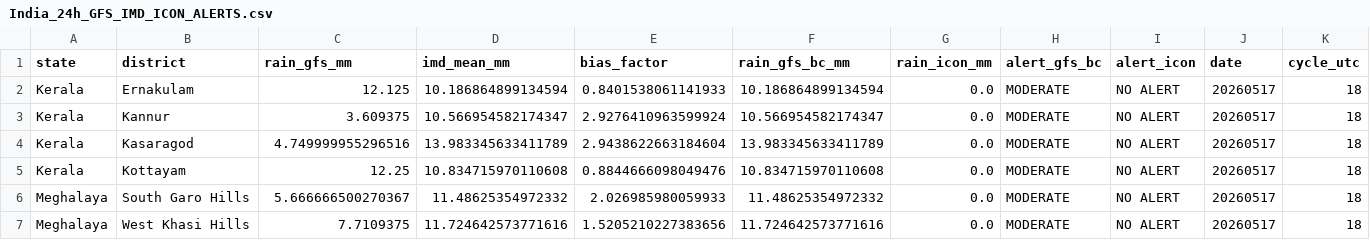
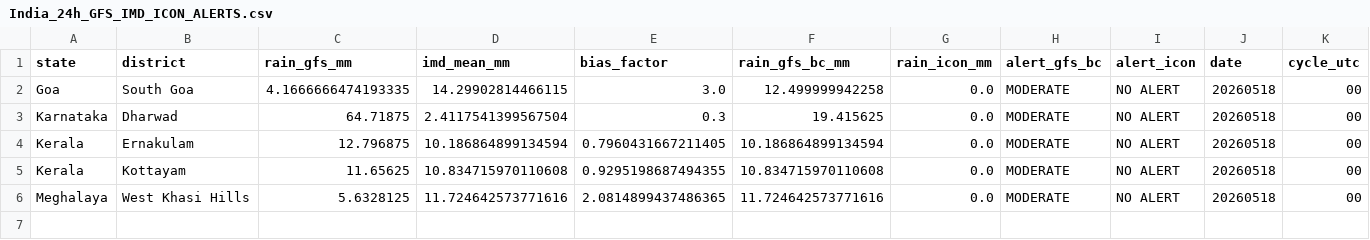
Before and after one commit to ajay2dhy/rainfall-dss, a CSV file: India_24h_GFS_IMD_ICON_ALERTS.csv, drawn as a sheet.

```diff
--- a/India_24h_GFS_IMD_ICON_ALERTS.csv
+++ b/India_24h_GFS_IMD_ICON_ALERTS.csv
@@ -1,7 +1,6 @@
 state,district,rain_gfs_mm,imd_mean_mm,bias_factor,rain_gfs_bc_mm,rain_icon_mm,alert_gfs_bc,alert_icon,date,cycle_utc
-Kerala,Ernakulam,12.125,10.186864899134594,0.8401538061141933,10.186864899134594,0.0,MODERATE,NO ALERT,20260517,18
-Kerala,Kannur,3.609375,10.566954582174347,2.9276410963599924,10.566954582174347,0.0,MODERATE,NO ALERT,20260517,18
-Kerala,Kasaragod,4.749999955296516,13.983345633411789,2.9438622663184604,13.983345633411789,0.0,MODERATE,NO ALERT,20260517,18
-Kerala,Kottayam,12.25,10.834715970110608,0.8844666098049476,10.834715970110608,0.0,MODERATE,NO ALERT,20260517,18
-Meghalaya,South Garo Hills,5.666666500270367,11.48625354972332,2.026985980059933,11.48625354972332,0.0,MODERATE,NO ALERT,20260517,18
-Meghalaya,West Khasi Hills,7.7109375,11.724642573771616,1.5205210227383656,11.724642573771616,0.0,MODERATE,NO ALERT,20260517,18
+Goa,South Goa,4.1666666474193335,14.29902814466115,3.0,12.499999942258,0.0,MODERATE,NO ALERT,20260518,00
+Karnataka,Dharwad,64.71875,2.4117541399567504,0.3,19.415625,0.0,MODERATE,NO ALERT,20260518,00
+Kerala,Ernakulam,12.796875,10.186864899134594,0.7960431667211405,10.186864899134594,0.0,MODERATE,NO ALERT,20260518,00
+Kerala,Kottayam,11.65625,10.834715970110608,0.9295198687494355,10.834715970110608,0.0,MODERATE,NO ALERT,20260518,00
+Meghalaya,West Khasi Hills,5.6328125,11.724642573771616,2.0814899437486365,11.724642573771616,0.0,MODERATE,NO ALERT,20260518,00
```
Also changed, not shown: India_24h_GFS_IMD_ICON_Rainfall.csv.
